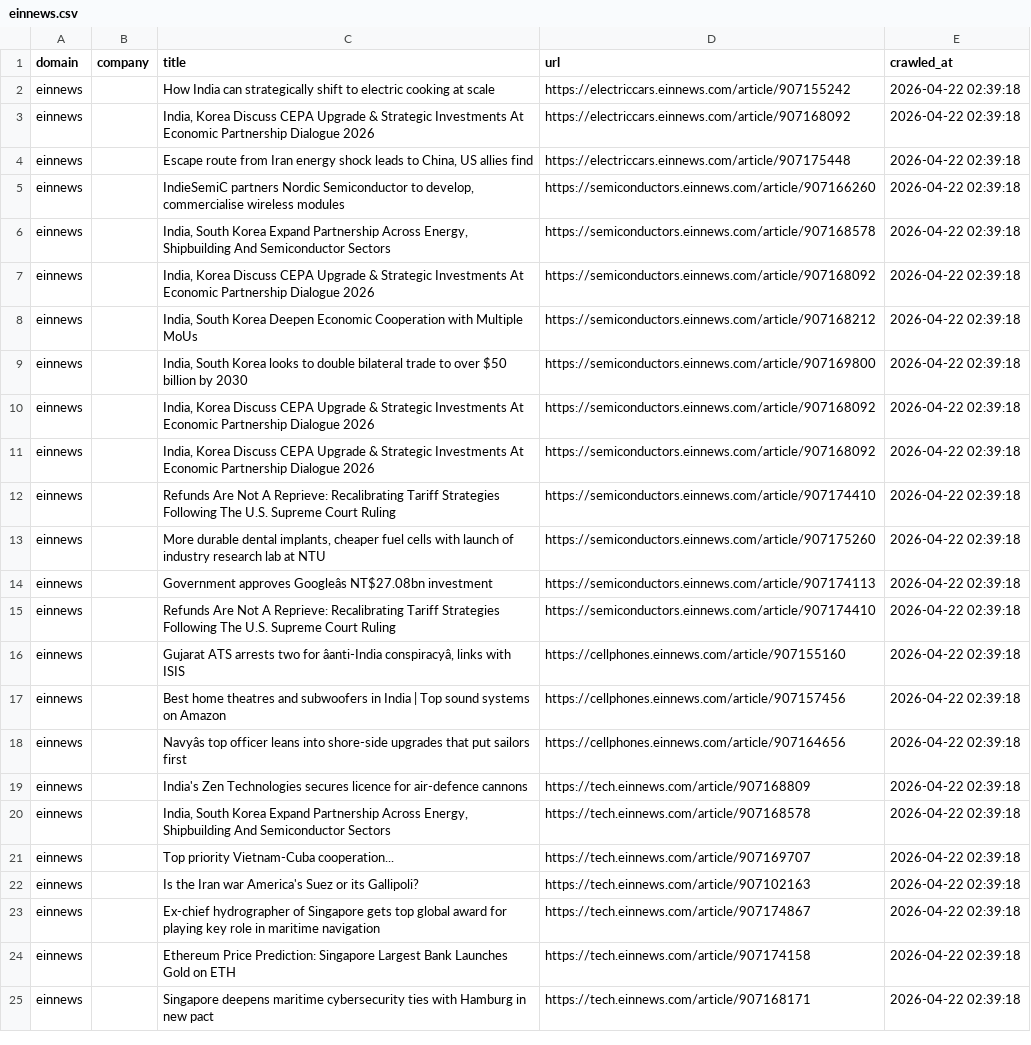
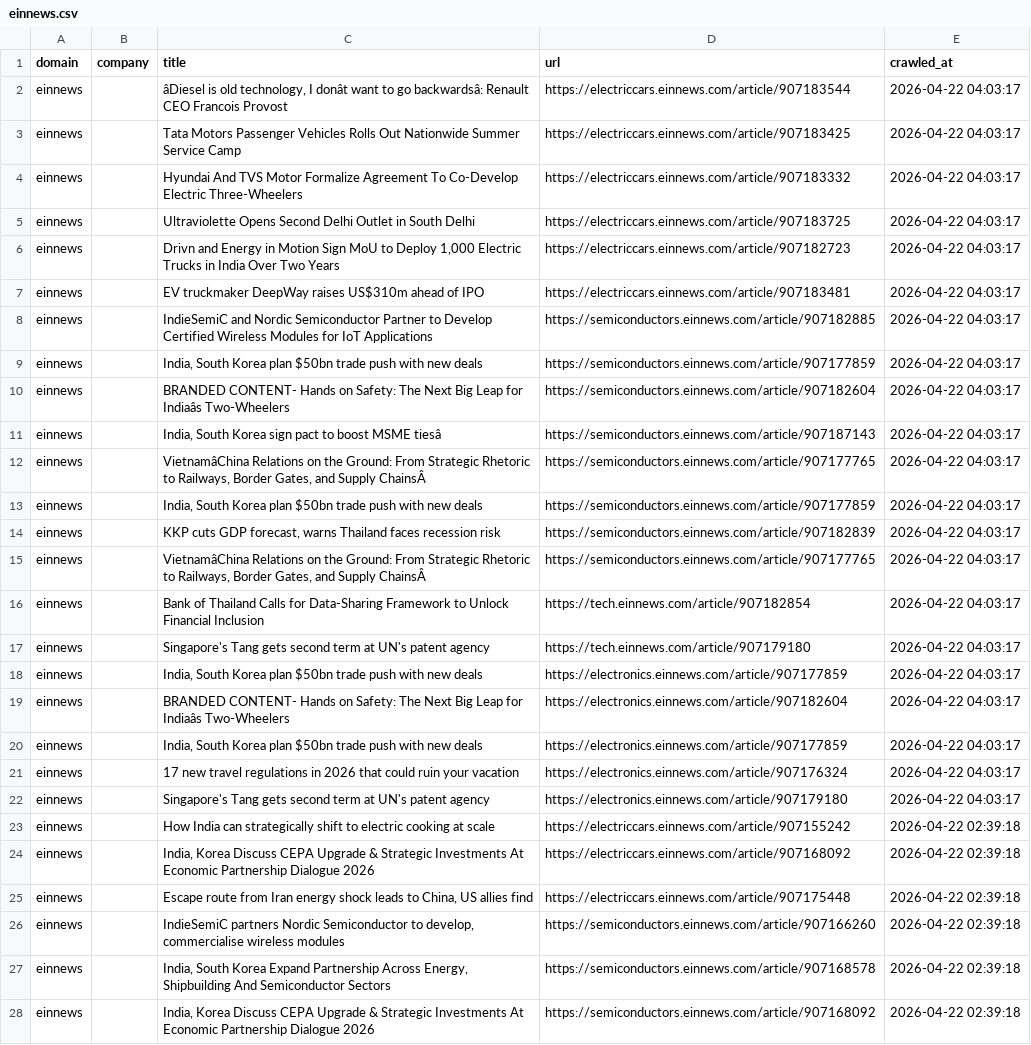
Before and after one commit to levelupup/news_crawler, a CSV file: data/einnews.csv, drawn as a sheet; only a part is shown; the shorter side is filled out with more unchanged rows; the diff names each change by its address in the sheet, - before the commit and + after, or states it on an @@ line.

```diff
--- a/data/einnews.csv
+++ b/data/einnews.csv
+row 2: einnews |  | âDiesel is old technology, I donât want to go backwardsâ: Renault CEO Francois Provost | https://electriccars.einnews.com/article/907183544 | 2026-04-22 04:03:17
+row 3: einnews |  | Tata Motors Passenger Vehicles Rolls Out Nationwide Summer Service Camp | https://electriccars.einnews.com/article/907183425 | 2026-04-22 04:03:17
+row 4: einnews |  | Hyundai And TVS Motor Formalize Agreement To Co-Develop Electric Three-Wheelers | https://electriccars.einnews.com/article/907183332 | 2026-04-22 04:03:17
+row 5: einnews |  | Ultraviolette Opens Second Delhi Outlet in South Delhi | https://electriccars.einnews.com/article/907183725 | 2026-04-22 04:03:17
+row 6: einnews |  | Drivn and Energy in Motion Sign MoU to Deploy 1,000 Electric Trucks in India Over Two Years | https://electriccars.einnews.com/article/907182723 | 2026-04-22 04:03:17
+row 7: einnews |  | EV truckmaker DeepWay raises US$310m ahead of IPO | https://electriccars.einnews.com/article/907183481 | 2026-04-22 04:03:17
+row 8: einnews |  | IndieSemiC and Nordic Semiconductor Partner to Develop Certified Wireless Modules for IoT Applications | https://semiconductors.einnews.com/article/907182885 | 2026-04-22 04:03:17
+row 9: einnews |  | India, South Korea plan $50bn trade push with new deals | https://semiconductors.einnews.com/article/907177859 | 2026-04-22 04:03:17
+row 10: einnews |  | BRANDED CONTENT- Hands on Safety: The Next Big Leap for Indiaâs Two-Wheelers | https://semiconductors.einnews.com/article/907182604 | 2026-04-22 04:03:17
+row 11: einnews |  | India, South Korea sign pact to boost MSME tiesâ | https://semiconductors.einnews.com/article/907187143 | 2026-04-22 04:03:17
+row 12: einnews |  | VietnamâChina Relations on the Ground: From Strategic Rhetoric to Railways, Border Gates, and Supply ChainsÂ | https://semiconductors.einnews.com/article/907177765 | 2026-04-22 04:03:17
+row 13: einnews |  | India, South Korea plan $50bn trade push with new deals | https://semiconductors.einnews.com/article/907177859 | 2026-04-22 04:03:17
+row 14: einnews |  | KKP cuts GDP forecast, warns Thailand faces recession risk | https://semiconductors.einnews.com/article/907182839 | 2026-04-22 04:03:17
+row 15: einnews |  | VietnamâChina Relations on the Ground: From Strategic Rhetoric to Railways, Border Gates, and Supply ChainsÂ | https://semiconductors.einnews.com/article/907177765 | 2026-04-22 04:03:17
+row 16: einnews |  | Bank of Thailand Calls for Data-Sharing Framework to Unlock Financial Inclusion | https://tech.einnews.com/article/907182854 | 2026-04-22 04:03:17
+row 17: einnews |  | Singapore's Tang gets second term at UN's patent agency | https://tech.einnews.com/article/907179180 | 2026-04-22 04:03:17
+row 18: einnews |  | India, South Korea plan $50bn trade push with new deals | https://electronics.einnews.com/article/907177859 | 2026-04-22 04:03:17
+row 19: einnews |  | BRANDED CONTENT- Hands on Safety: The Next Big Leap for Indiaâs Two-Wheelers | https://electronics.einnews.com/article/907182604 | 2026-04-22 04:03:17
+row 20: einnews |  | India, South Korea plan $50bn trade push with new deals | https://electronics.einnews.com/article/907177859 | 2026-04-22 04:03:17
+row 21: einnews |  | 17 new travel regulations in 2026 that could ruin your vacation | https://electronics.einnews.com/article/907176324 | 2026-04-22 04:03:17
+row 22: einnews |  | Singapore's Tang gets second term at UN's patent agency | https://electronics.einnews.com/article/907179180 | 2026-04-22 04:03:17
```
Also changed, not shown: data/bloomberg.csv, data/ctee.csv, 15 other files.
